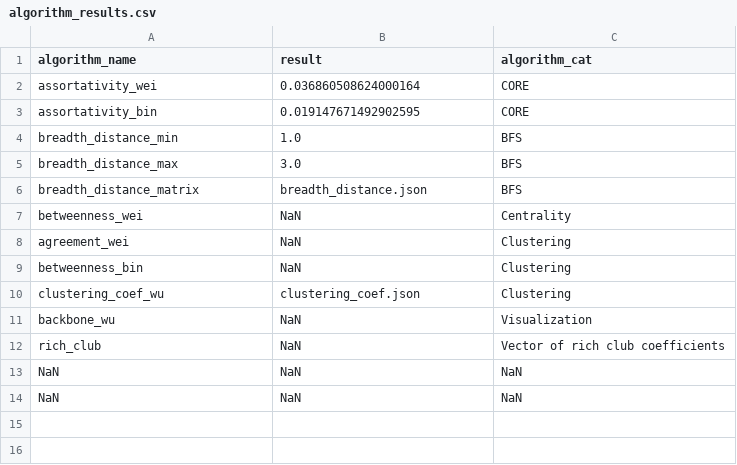
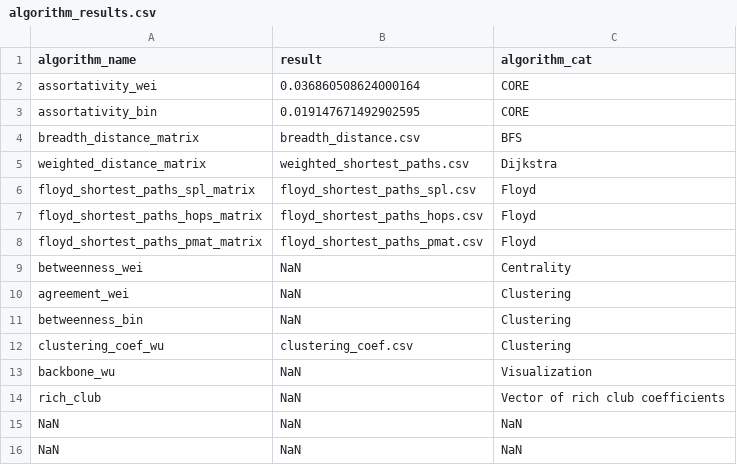
Before and after one commit to AppliedPerceptionLab/VRNConnect, a CSV file: Assets/Resources/algorithm_results.csv, drawn as a sheet.

Commit message:
shortest path now working

```diff
--- a/Assets/Resources/algorithm_results.csv
+++ b/Assets/Resources/algorithm_results.csv
@@ -3,5 +3,7 @@ assortativity_wei,0.036860508624000164,CORE
 assortativity_bin,0.019147671492902595,CORE
-breadth_distance_min,1.0,BFS
-breadth_distance_max,3.0,BFS
-breadth_distance_matrix,breadth_distance.json,BFS
+breadth_distance_matrix,breadth_distance.csv,BFS
+weighted_distance_matrix,weighted_shortest_paths.csv,Dijkstra
+floyd_shortest_paths_spl_matrix,floyd_shortest_paths_spl.csv,Floyd
+floyd_shortest_paths_hops_matrix,floyd_shortest_paths_hops.csv,Floyd
+floyd_shortest_paths_pmat_matrix,floyd_shortest_paths_pmat.csv,Floyd
 betweenness_wei,NaN,Centrality
@@ -9,3 +11,3 @@ agreement_wei,NaN,Clustering
 betweenness_bin,NaN,Clustering
-clustering_coef_wu,clustering_coef.json,Clustering
+clustering_coef_wu,clustering_coef.csv,Clustering
 backbone_wu,NaN,Visualization
```
Also changed, not shown: 37 other files.
